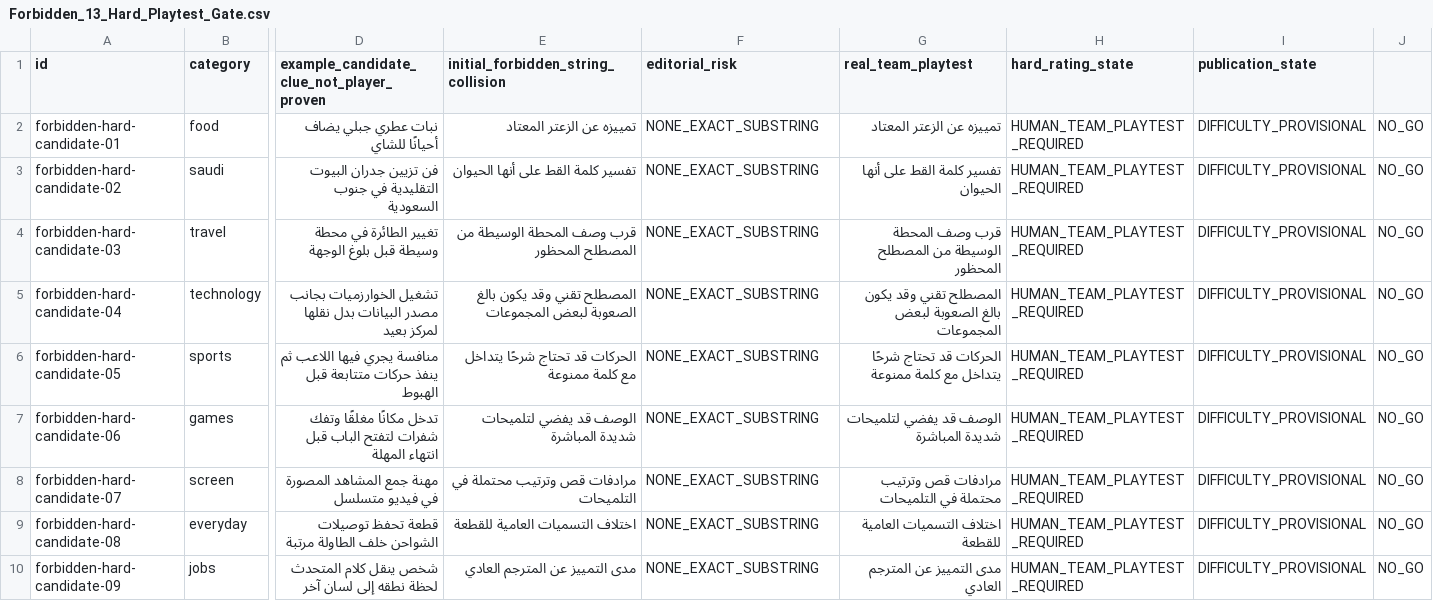
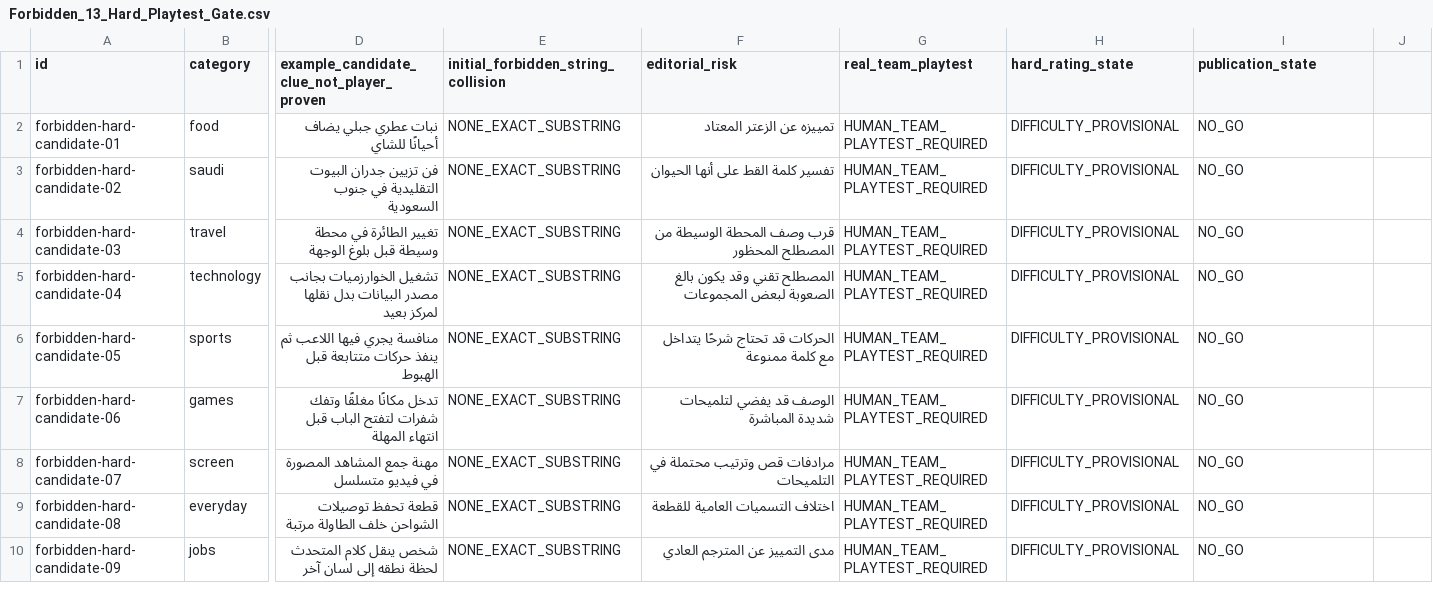
Before and after one commit to 7assan-0/quddam, a CSV file: qalba-platform/content-review/2026-10-15/Forbidden_13_Hard_Playtest_Gate.csv, drawn as a sheet; only a part is shown, gaps mark what is left out; the diff covers the shown part only; the diff names each change by its address in the sheet, - before the commit and + after, or states it on an @@ line.

Commit message:
review: correct hard-card checklist column alignment, preserve all 13 candidate clues

```diff
--- a/qalba-platform/content-review/2026-10-15/Forbidden_13_Hard_Playtest_Gate.csv
+++ b/qalba-platform/content-review/2026-10-15/Forbidden_13_Hard_Playtest_Gate.csv
-E2: تمييزه عن الزعتر المعتاد
+E2: NONE_EXACT_SUBSTRING
-F2 (editorial_risk): NONE_EXACT_SUBSTRING
+F2 (editorial_risk): تمييزه عن الزعتر المعتاد
-G2 (real_team_playtest): تمييزه عن الزعتر المعتاد
+G2 (real_team_playtest): HUMAN_TEAM_PLAYTEST_REQUIRED
-H2:H10 (hard_rating_state): HUMAN_TEAM_PLAYTEST_REQUIRED
+H2:H10 (hard_rating_state): DIFFICULTY_PROVISIONAL
-I2:I10 (publication_state): DIFFICULTY_PROVISIONAL
+I2:I10 (publication_state): NO_GO
-J2:J10: NO_GO
+J2:J10: (empty)
-E3: تفسير كلمة القط على أنها الحيوان
+E3: NONE_EXACT_SUBSTRING
-F3 (editorial_risk): NONE_EXACT_SUBSTRING
+F3 (editorial_risk): تفسير كلمة القط على أنها الحيوان
-G3 (real_team_playtest): تفسير كلمة القط على أنها الحيوان
+G3 (real_team_playtest): HUMAN_TEAM_PLAYTEST_REQUIRED
-E4: قرب وصف المحطة الوسيطة من المصطلح المحظور
+E4: NONE_EXACT_SUBSTRING
-F4 (editorial_risk): NONE_EXACT_SUBSTRING
+F4 (editorial_risk): قرب وصف المحطة الوسيطة من المصطلح المحظور
-G4 (real_team_playtest): قرب وصف المحطة الوسيطة من المصطلح المحظور
+G4 (real_team_playtest): HUMAN_TEAM_PLAYTEST_REQUIRED
-E5: المصطلح تقني وقد يكون بالغ الصعوبة لبعض المجموعات
+E5: NONE_EXACT_SUBSTRING
-F5 (editorial_risk): NONE_EXACT_SUBSTRING
+F5 (editorial_risk): المصطلح تقني وقد يكون بالغ الصعوبة لبعض المجموعات
-G5 (real_team_playtest): المصطلح تقني وقد يكون بالغ الصعوبة لبعض المجموعات
+G5 (real_team_playtest): HUMAN_TEAM_PLAYTEST_REQUIRED
-E6: الحركات قد تحتاج شرحًا يتداخل مع كلمة ممنوعة
+E6: NONE_EXACT_SUBSTRING
-F6 (editorial_risk): NONE_EXACT_SUBSTRING
+F6 (editorial_risk): الحركات قد تحتاج شرحًا يتداخل مع كلمة ممنوعة
-G6 (real_team_playtest): الحركات قد تحتاج شرحًا يتداخل مع كلمة ممنوعة
+G6 (real_team_playtest): HUMAN_TEAM_PLAYTEST_REQUIRED
-E7: الوصف قد يفضي لتلميحات شديدة المباشرة
+E7: NONE_EXACT_SUBSTRING
-F7 (editorial_risk): NONE_EXACT_SUBSTRING
+F7 (editorial_risk): الوصف قد يفضي لتلميحات شديدة المباشرة
-G7 (real_team_playtest): الوصف قد يفضي لتلميحات شديدة المباشرة
+G7 (real_team_playtest): HUMAN_TEAM_PLAYTEST_REQUIRED
-E8: مرادفات قص وترتيب محتملة في التلميحات
+E8: NONE_EXACT_SUBSTRING
-F8 (editorial_risk): NONE_EXACT_SUBSTRING
+F8 (editorial_risk): مرادفات قص وترتيب محتملة في التلميحات
-G8 (real_team_playtest): مرادفات قص وترتيب محتملة في التلميحات
+G8 (real_team_playtest): HUMAN_TEAM_PLAYTEST_REQUIRED
-E9: اختلاف التسميات العامية للقطعة
+E9: NONE_EXACT_SUBSTRING
-F9 (editorial_risk): NONE_EXACT_SUBSTRING
+F9 (editorial_risk): اختلاف التسميات العامية للقطعة
-G9 (real_team_playtest): اختلاف التسميات العامية للقطعة
+G9 (real_team_playtest): HUMAN_TEAM_PLAYTEST_REQUIRED
-E10: مدى التمييز عن المترجم العادي
+E10: NONE_EXACT_SUBSTRING
-F10 (editorial_risk): NONE_EXACT_SUBSTRING
+F10 (editorial_risk): مدى التمييز عن المترجم العادي
-G10 (real_team_playtest): مدى التمييز عن المترجم العادي
+G10 (real_team_playtest): HUMAN_TEAM_PLAYTEST_REQUIRED
```
Also changed, not shown: 24 edited cells elsewhere in this file.
